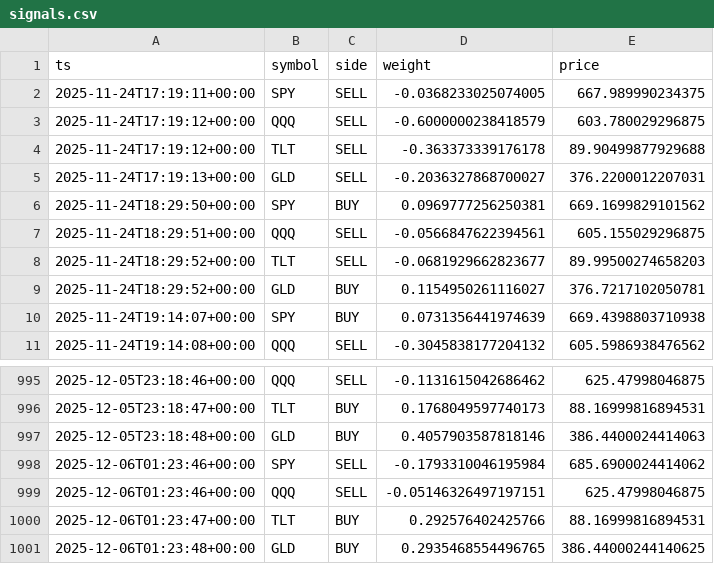
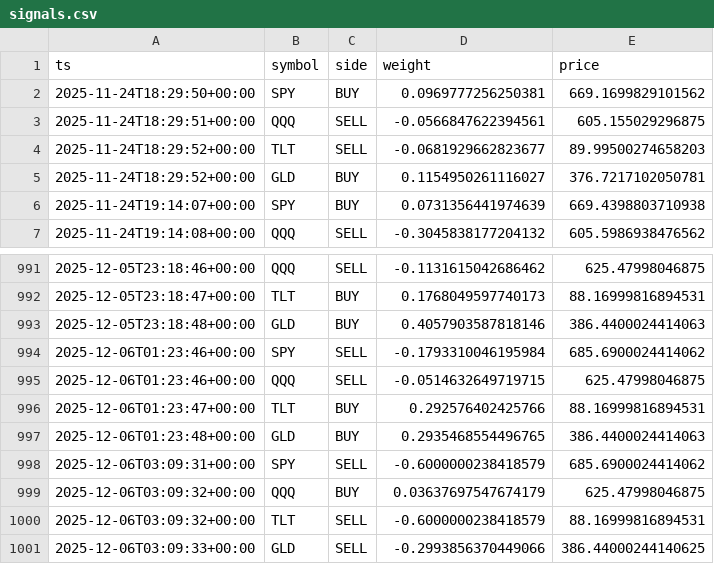
Before and after one commit to u17142927341308/dl-trader, a CSV file: docs/data/signals.csv, drawn as a sheet; only a part is shown, gaps mark what is left out.

```diff
--- a/docs/data/signals.csv
+++ b/docs/data/signals.csv
@@ -1,6 +1,2 @@
 ts,symbol,side,weight,price
-2025-11-24T17:19:11+00:00,SPY,SELL,-0.0368233025074005,667.989990234375
-2025-11-24T17:19:12+00:00,QQQ,SELL,-0.6000000238418579,603.780029296875
-2025-11-24T17:19:12+00:00,TLT,SELL,-0.363373339176178,89.90499877929688
-2025-11-24T17:19:13+00:00,GLD,SELL,-0.2036327868700027,376.2200012207031
 2025-11-24T18:29:50+00:00,SPY,BUY,0.0969777256250381,669.1699829101562
@@ -998,4 +994,8 @@ ts,symbol,side,weight,price
 2025-12-06T01:23:46+00:00,SPY,SELL,-0.1793310046195984,685.6900024414062
-2025-12-06T01:23:46+00:00,QQQ,SELL,-0.05146326497197151,625.47998046875
+2025-12-06T01:23:46+00:00,QQQ,SELL,-0.0514632649719715,625.47998046875
 2025-12-06T01:23:47+00:00,TLT,BUY,0.292576402425766,88.16999816894531
-2025-12-06T01:23:48+00:00,GLD,BUY,0.2935468554496765,386.44000244140625
+2025-12-06T01:23:48+00:00,GLD,BUY,0.2935468554496765,386.4400024414063
+2025-12-06T03:09:31+00:00,SPY,SELL,-0.6000000238418579,685.6900024414062
+2025-12-06T03:09:32+00:00,QQQ,BUY,0.03637697547674179,625.47998046875
+2025-12-06T03:09:32+00:00,TLT,SELL,-0.6000000238418579,88.16999816894531
+2025-12-06T03:09:33+00:00,GLD,SELL,-0.2993856370449066,386.44000244140625
```
Also changed, not shown: 1 other file.
